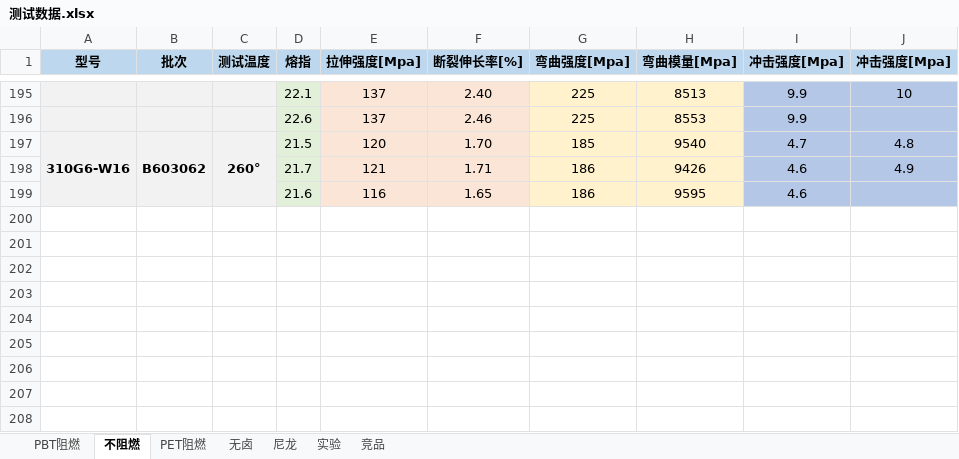
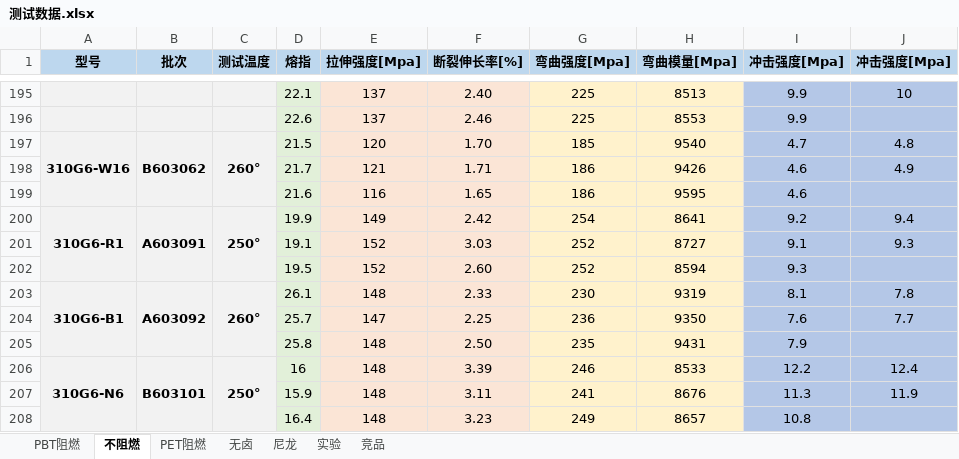
Before and after one commit to 13075061852/myText, an Excel workbook: 测试数据.xlsx, sheet 不阻燃, drawn as a sheet; only a part is shown, gaps mark what is left out; values as stored, in another font and other column widths than the file's, no borders; the diff names each change by its address in the sheet, - before the commit and + after, or states it on an @@ line.

```diff
--- a/测试数据.xlsx (sheet 不阻燃)
+++ b/测试数据.xlsx (sheet 不阻燃)
+row 200: 310G6-R1 | A603091 | 250° | 19.9 | 149 | 2.42 | 254 | 8641 | 9.2 | 9.4
+row 201:  |  |  | 19.1 | 152 | 3.03 | 252 | 8727 | 9.1 | 9.3
+row 202:  |  |  | 19.5 | 152 | 2.60 | 252 | 8594 | 9.3
+row 203: 310G6-B1 | A603092 | 260° | 26.1 | 148 | 2.33 | 230 | 9319 | 8.1 | 7.8
+row 204:  |  |  | 25.7 | 147 | 2.25 | 236 | 9350 | 7.6 | 7.7
+row 205:  |  |  | 25.8 | 148 | 2.50 | 235 | 9431 | 7.9
+row 206: 310G6-N6 | B603101 | 250° | 16 | 148 | 3.39 | 246 | 8533 | 12.2 | 12.4
+row 207:  |  |  | 15.9 | 148 | 3.11 | 241 | 8676 | 11.3 | 11.9
+row 208:  |  |  | 16.4 | 148 | 3.23 | 249 | 8657 | 10.8
```
Also changed, not shown: sheet PBT阻燃, sheet 实验.
